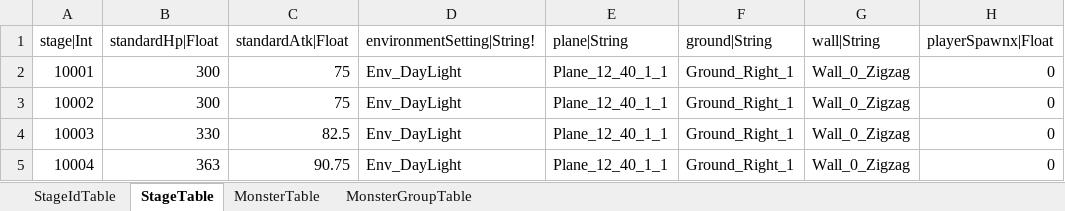
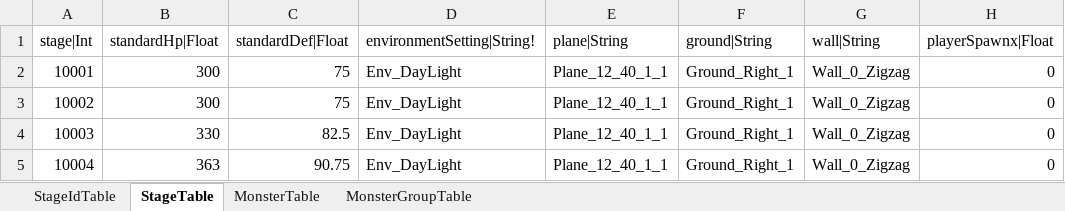
Before and after one commit to hayannal/ProjectNameless, an Excel workbook: Excel/Stage.xlsx, sheet StageTable, drawn as a sheet; only a part is shown; values as stored, in another font and other column widths than the file's, no borders; the diff names each change by its address in the sheet, - before the commit and + after, or states it on an @@ line.

```diff
--- a/Excel/Stage.xlsx (sheet StageTable)
+++ b/Excel/Stage.xlsx (sheet StageTable)
-C1: standardAtk|Float
+C1: standardDef|Float
```
Also changed, not shown: Excel/작업Stage.xlsx.
